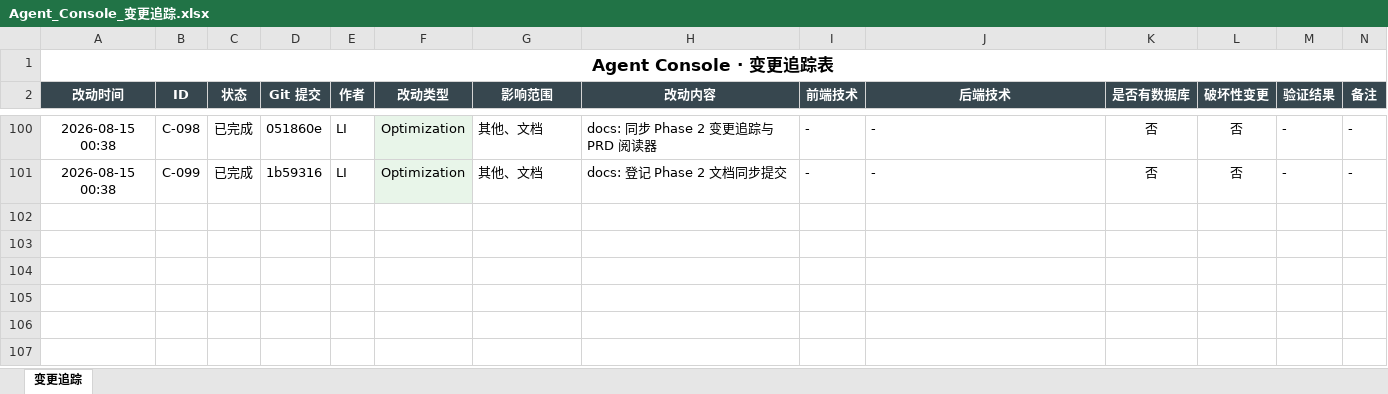
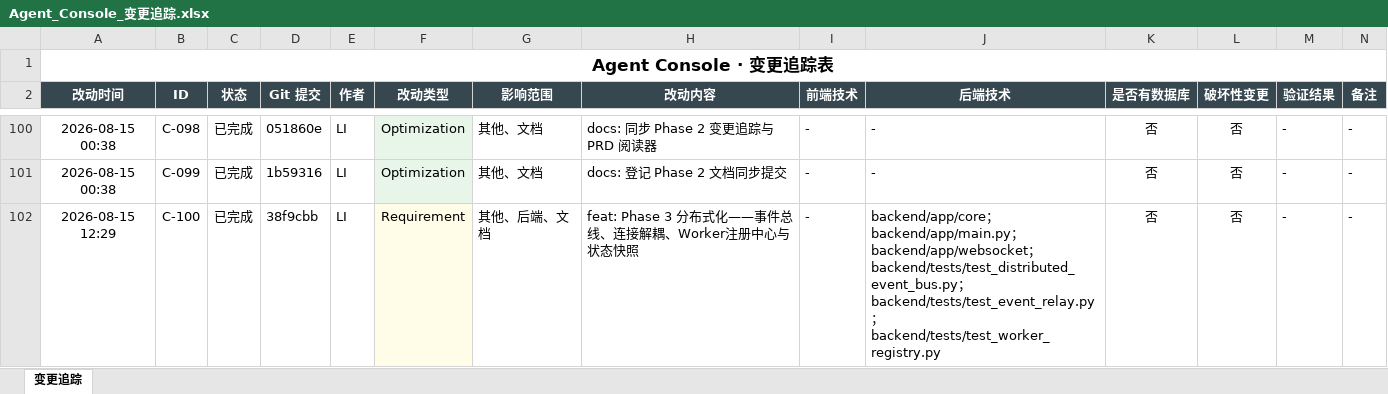
Before and after one commit to liwe123/Agent-Togterher, an Excel workbook: docs/Agent_Console_变更追踪.xlsx, sheet 变更追踪, drawn as a sheet; only a part is shown, gaps mark what is left out; values as stored, in another font and other column widths than the file's, no borders; the diff covers the shown part only; the diff names each change by its address in the sheet, - before the commit and + after, or states it on an @@ line.

```diff
--- a/docs/Agent_Console_变更追踪.xlsx (sheet 变更追踪)
+++ b/docs/Agent_Console_变更追踪.xlsx (sheet 变更追踪)
+row 102: 2026-08-15 12:29 | C-100 | 已完成 | 38f9cbb | LI | Requirement | 其他、后端、文档 | feat: Phase 3 分布式化——事件总线、连接解耦、Worker注册中心与状态快照 | - | backend/app/core；backend/app/main.py；backend/app/websocket；backend/tests/test_distributed_event_bus.py；backend/tests/test_event_relay.py；backend/tests/test_worker_registry.py | 否 | 否 | - | -
```
Also changed, not shown: 1 added row elsewhere in this sheet, 4 other files.
